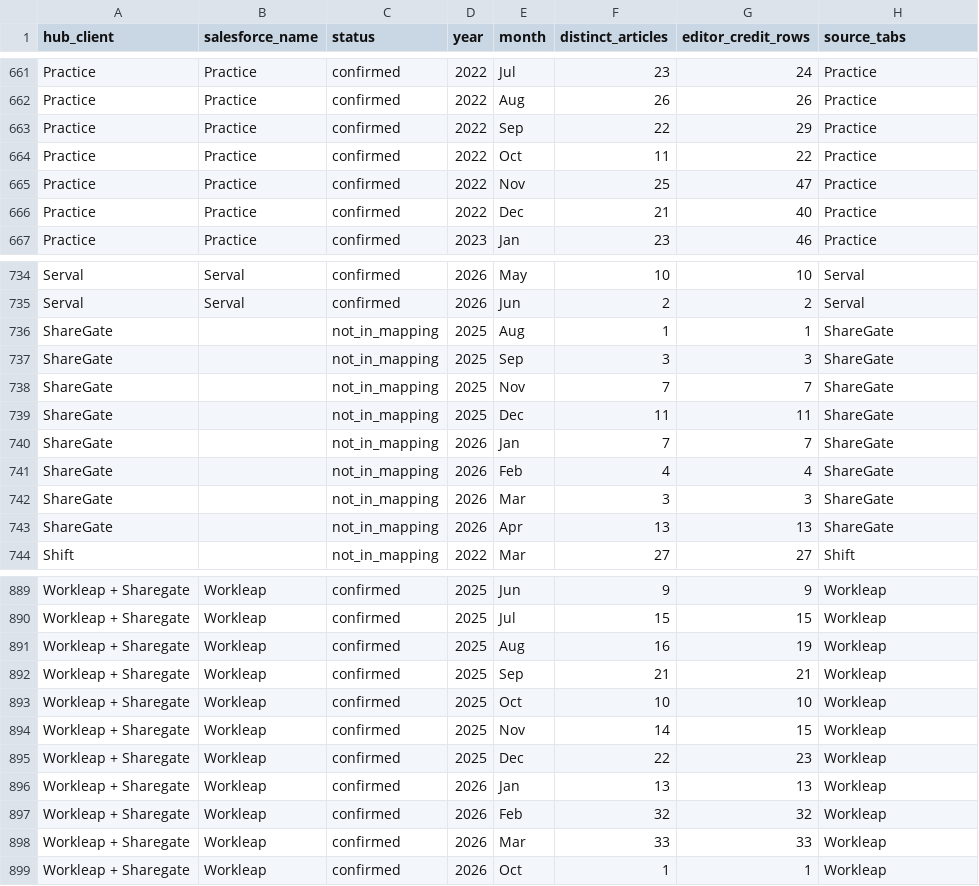
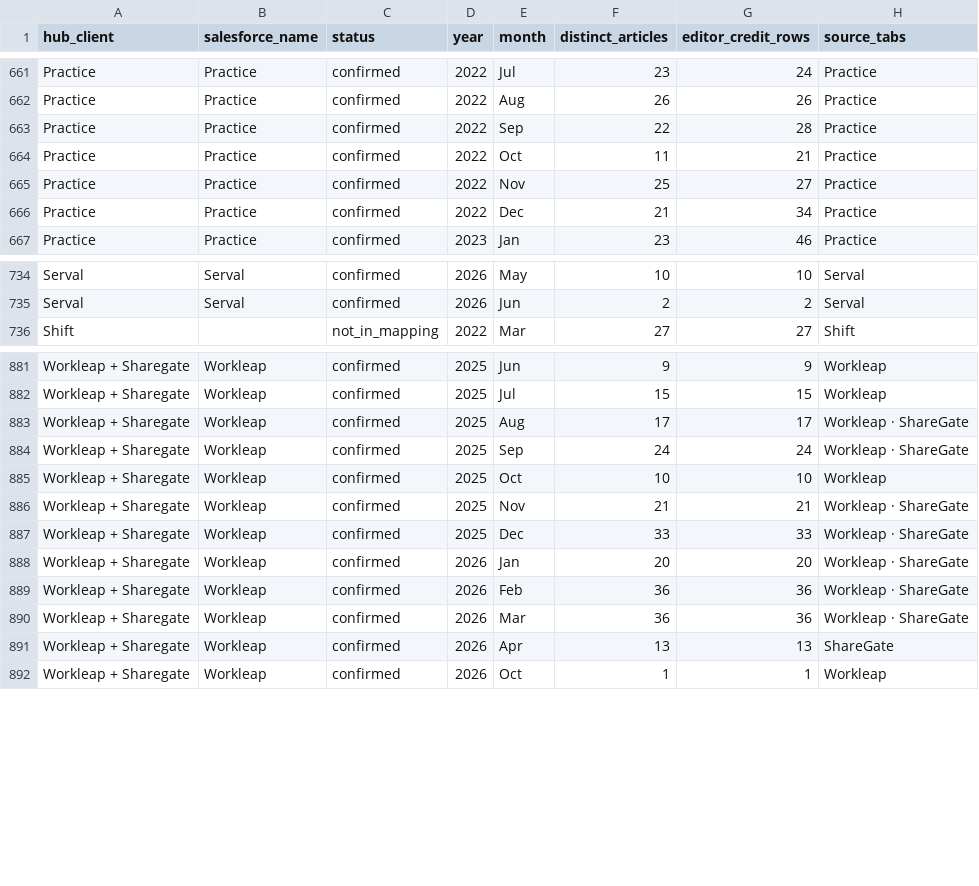
Before and after one commit to RicardoJ-ds/Editorial-Hub, a CSV file: etl/reports/mappings_clients_by_month.csv, drawn as a sheet; only a part is shown, gaps mark what is left out; the diff covers the shown part only.

```diff
--- a/etl/reports/mappings_clients_by_month.csv
+++ b/etl/reports/mappings_clients_by_month.csv
@@ -662,6 +662,6 @@ Practice,Practice,confirmed,2022,Jul,23,24,Practice
 Practice,Practice,confirmed,2022,Aug,26,26,Practice
-Practice,Practice,confirmed,2022,Sep,22,29,Practice
-Practice,Practice,confirmed,2022,Oct,11,22,Practice
-Practice,Practice,confirmed,2022,Nov,25,47,Practice
-Practice,Practice,confirmed,2022,Dec,21,40,Practice
+Practice,Practice,confirmed,2022,Sep,22,28,Practice
+Practice,Practice,confirmed,2022,Oct,11,21,Practice
+Practice,Practice,confirmed,2022,Nov,25,27,Practice
+Practice,Practice,confirmed,2022,Dec,21,34,Practice
 Practice,Practice,confirmed,2023,Jan,23,46,Practice
@@ -735,10 +735,2 @@ Serval,Serval,confirmed,2026,May,10,10,Serval
 Serval,Serval,confirmed,2026,Jun,2,2,Serval
-ShareGate,,not_in_mapping,2025,Aug,1,1,ShareGate
-ShareGate,,not_in_mapping,2025,Sep,3,3,ShareGate
-ShareGate,,not_in_mapping,2025,Nov,7,7,ShareGate
-ShareGate,,not_in_mapping,2025,Dec,11,11,ShareGate
-ShareGate,,not_in_mapping,2026,Jan,7,7,ShareGate
-ShareGate,,not_in_mapping,2026,Feb,4,4,ShareGate
-ShareGate,,not_in_mapping,2026,Mar,3,3,ShareGate
-ShareGate,,not_in_mapping,2026,Apr,13,13,ShareGate
 Shift,,not_in_mapping,2022,Mar,27,27,Shift
@@ -890,10 +882,11 @@ Workleap + Sharegate,Workleap,confirmed,2025,Jun,9,9,Workleap
 Workleap + Sharegate,Workleap,confirmed,2025,Jul,15,15,Workleap
-Workleap + Sharegate,Workleap,confirmed,2025,Aug,16,19,Workleap
-Workleap + Sharegate,Workleap,confirmed,2025,Sep,21,21,Workleap
+Workleap + Sharegate,Workleap,confirmed,2025,Aug,17,17,Workleap · ShareGate
+Workleap + Sharegate,Workleap,confirmed,2025,Sep,24,24,Workleap · ShareGate
 Workleap + Sharegate,Workleap,confirmed,2025,Oct,10,10,Workleap
-Workleap + Sharegate,Workleap,confirmed,2025,Nov,14,15,Workleap
-Workleap + Sharegate,Workleap,confirmed,2025,Dec,22,23,Workleap
-Workleap + Sharegate,Workleap,confirmed,2026,Jan,13,13,Workleap
-Workleap + Sharegate,Workleap,confirmed,2026,Feb,32,32,Workleap
-Workleap + Sharegate,Workleap,confirmed,2026,Mar,33,33,Workleap
+Workleap + Sharegate,Workleap,confirmed,2025,Nov,21,21,Workleap · ShareGate
+Workleap + Sharegate,Workleap,confirmed,2025,Dec,33,33,Workleap · ShareGate
+Workleap + Sharegate,Workleap,confirmed,2026,Jan,20,20,Workleap · ShareGate
+Workleap + Sharegate,Workleap,confirmed,2026,Feb,36,36,Workleap · ShareGate
+Workleap + Sharegate,Workleap,confirmed,2026,Mar,36,36,Workleap · ShareGate
+Workleap + Sharegate,Workleap,confirmed,2026,Apr,13,13,ShareGate
 Workleap + Sharegate,Workleap,confirmed,2026,Oct,1,1,Workleap
```
Also changed, not shown: 39 edited cells elsewhere in this file, etl/reports/mappings_editors_by_month.csv, etl/reports/mappings_writers.csv, 8 other files.
